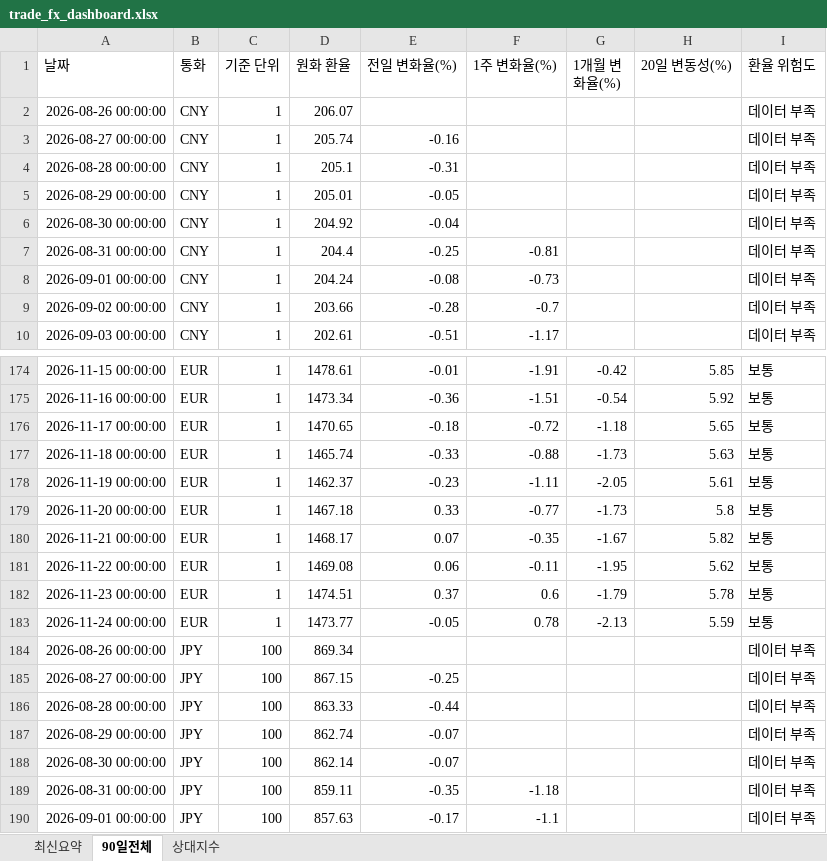
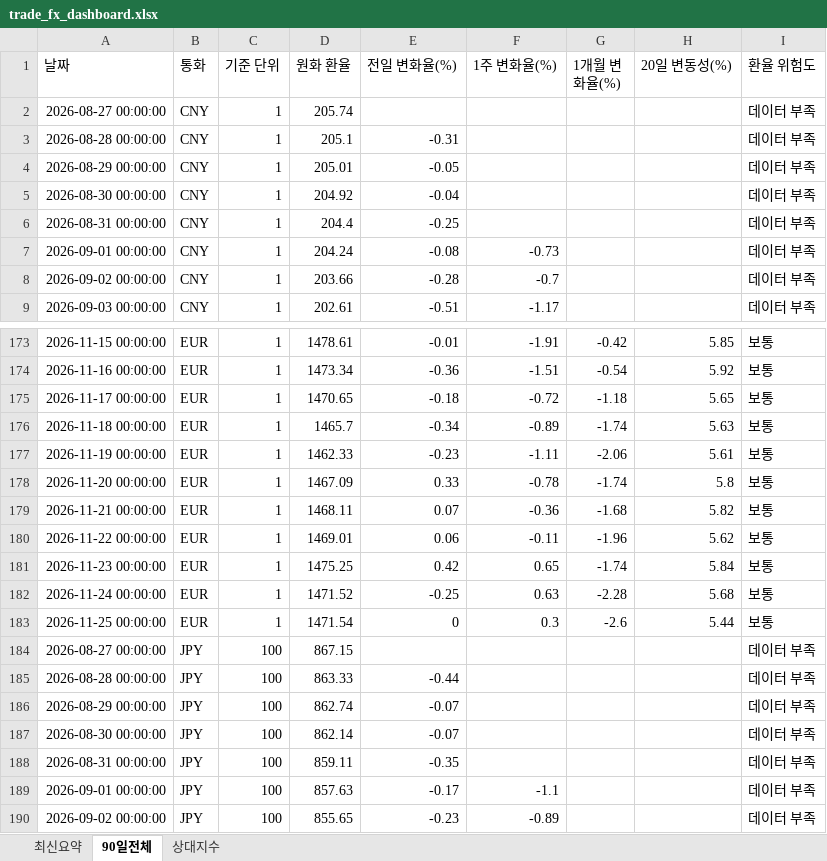
Before and after one commit to wnsdnjs867-svg/4-, an Excel workbook: trade_fx_dashboard.xlsx, sheet 90일전체, drawn as a sheet; only a part is shown, gaps mark what is left out; the shorter side is filled out with more unchanged rows; values as stored, in another font and other column widths than the file's, no borders; removed rows and columns are numbered as before the commit, all else as after; the diff covers the shown part only; the diff names each change by its address in the sheet, - before the commit and + after, or states it on an @@ line.

```diff
--- a/trade_fx_dashboard.xlsx (sheet 90일전체)
+++ b/trade_fx_dashboard.xlsx (sheet 90일전체)
-row 2: 2026-08-26 00:00:00 | CNY | 1 | 206.07 |  |  |  |  | 데이터 부족
-E2 (전일 변화율(%)): -0.16
+E2 (전일 변화율(%)): (empty)
-F6 (1주 변화율(%)): -0.81
+F6 (1주 변화율(%)): (empty)
-D176 (원화 환율): 1465.74
+D176 (원화 환율): 1465.7
-E176 (전일 변화율(%)): -0.33
+E176 (전일 변화율(%)): -0.34
-F176 (1주 변화율(%)): -0.88
+F176 (1주 변화율(%)): -0.89
-G176 (1개월 변화율(%)): -1.73
+G176 (1개월 변화율(%)): -1.74
-D177 (원화 환율): 1462.37
+D177 (원화 환율): 1462.33
-G177 (1개월 변화율(%)): -2.05
+G177 (1개월 변화율(%)): -2.06
-D178 (원화 환율): 1467.18
+D178 (원화 환율): 1467.09
-F178 (1주 변화율(%)): -0.77
+F178 (1주 변화율(%)): -0.78
-G178 (1개월 변화율(%)): -1.73
+G178 (1개월 변화율(%)): -1.74
-D179 (원화 환율): 1468.17
+D179 (원화 환율): 1468.11
-F179 (1주 변화율(%)): -0.35
+F179 (1주 변화율(%)): -0.36
-G179 (1개월 변화율(%)): -1.67
+G179 (1개월 변화율(%)): -1.68
-D180 (원화 환율): 1469.08
+D180 (원화 환율): 1469.01
-G180 (1개월 변화율(%)): -1.95
+G180 (1개월 변화율(%)): -1.96
-D181 (원화 환율): 1474.51
+D181 (원화 환율): 1475.25
-E181 (전일 변화율(%)): 0.37
+E181 (전일 변화율(%)): 0.42
-F181 (1주 변화율(%)): 0.6
+F181 (1주 변화율(%)): 0.65
-G181 (1개월 변화율(%)): -1.79
+G181 (1개월 변화율(%)): -1.74
-H181 (20일 변동성(%)): 5.78
+H181 (20일 변동성(%)): 5.84
-D182 (원화 환율): 1473.77
+D182 (원화 환율): 1471.52
-E182 (전일 변화율(%)): -0.05
+E182 (전일 변화율(%)): -0.25
-F182 (1주 변화율(%)): 0.78
+F182 (1주 변화율(%)): 0.63
-G182 (1개월 변화율(%)): -2.13
+G182 (1개월 변화율(%)): -2.28
-H182 (20일 변동성(%)): 5.59
+H182 (20일 변동성(%)): 5.68
-row 184: 2026-08-26 00:00:00 | JPY | 100 | 869.34 |  |  |  |  | 데이터 부족
+row 183: 2026-11-25 00:00:00 | EUR | 1 | 1471.54 | 0 | 0.3 | -2.6 | 5.44 | 보통
-E184 (전일 변화율(%)): -0.25
+E184 (전일 변화율(%)): (empty)
-F188 (1주 변화율(%)): -1.18
+F188 (1주 변화율(%)): (empty)
```
Also changed, not shown: 3 added rows, 2 removed rows and 57 edited cells elsewhere in this sheet, sheet 상대지수, sheet 최신요약, 1 other file.
